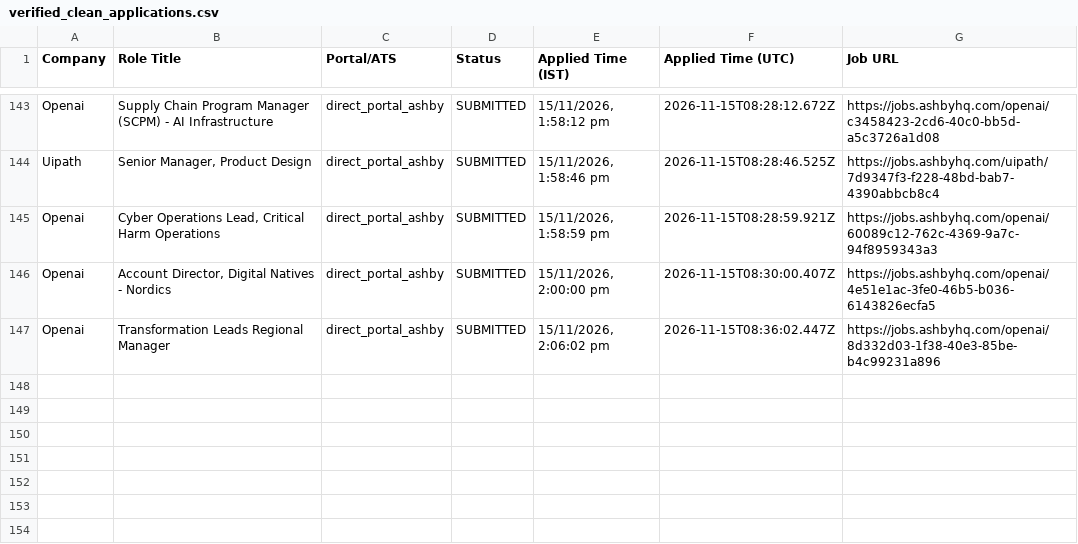
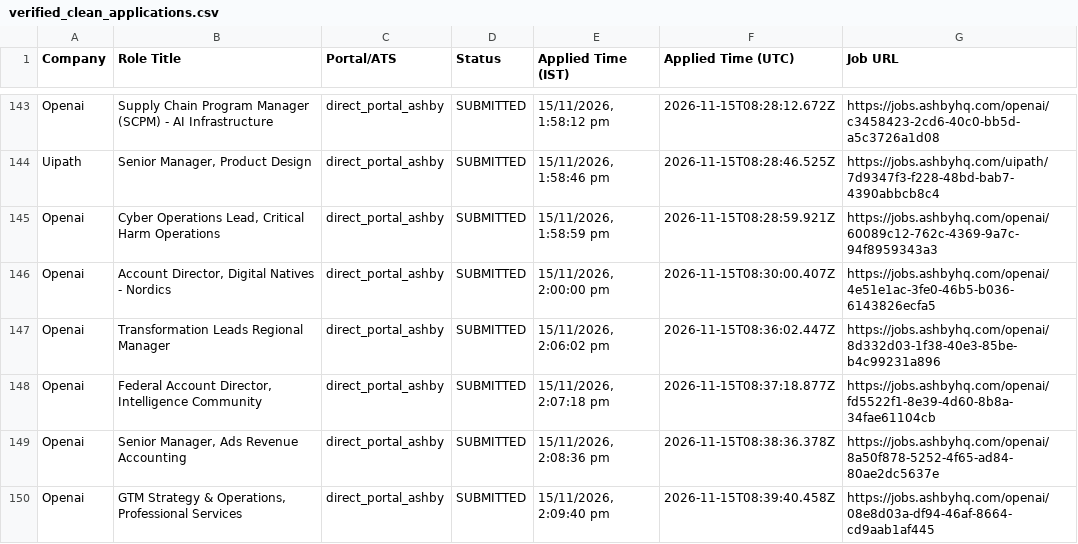
Before and after one commit to sandeepramaswamykashyap-coder/job-search-agent, a CSV file: verified_clean_applications.csv, drawn as a sheet; only a part is shown, gaps mark what is left out; the diff names each change by its address in the sheet, - before the commit and + after, or states it on an @@ line.

```diff
--- a/verified_clean_applications.csv
+++ b/verified_clean_applications.csv
+row 148: Openai | Federal Account Director, Intelligence Community | direct_portal_ashby | SUBMITTED | 15/11/2026, 2:07:18 pm | 2026-11-15T08:37:18.877Z | https://jobs.ashbyhq.com/openai/fd5522f1-8e39-4d60-8b8a-34fae61104cb
+row 149: Openai | Senior Manager, Ads Revenue Accounting | direct_portal_ashby | SUBMITTED | 15/11/2026, 2:08:36 pm | 2026-11-15T08:38:36.378Z | https://jobs.ashbyhq.com/openai/8a50f878-5252-4f65-ad84-80ae2dc5637e
+row 150: Openai | GTM Strategy & Operations, Professional Services | direct_portal_ashby | SUBMITTED | 15/11/2026, 2:09:40 pm | 2026-11-15T08:39:40.458Z | https://jobs.ashbyhq.com/openai/08e8d03a-df94-46af-8664-cd9aab1af445
```
Also changed, not shown: consolidated_applications_master.csv, 2 other files.
